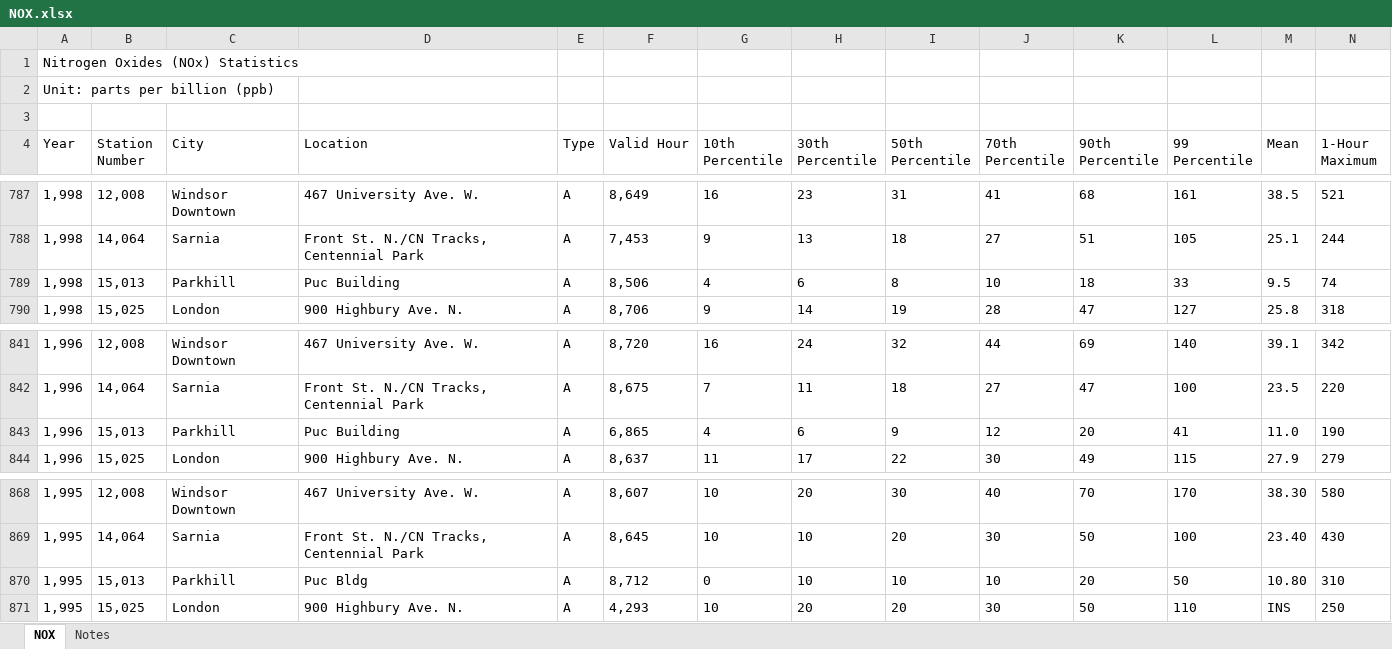
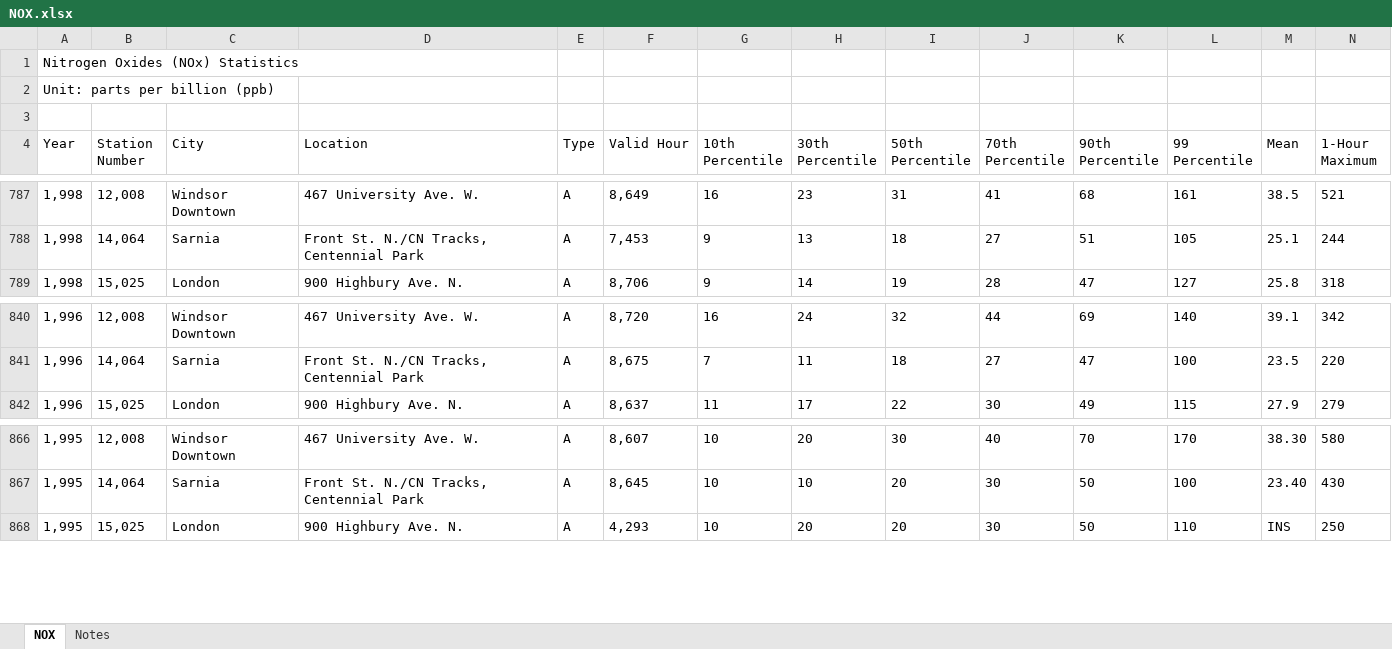
Before and after one commit to jiasunzhu613/a57-project, an Excel workbook: data/NOX.xlsx, sheet NOX, drawn as a sheet; only a part is shown, gaps mark what is left out; values as stored, in another font and other column widths than the file's, no borders; rows hold the shown columns only; the diff names each change by its address in the sheet, - before the commit and + after, or states it on an @@ line.

```diff
--- a/data/NOX.xlsx (sheet NOX)
+++ b/data/NOX.xlsx (sheet NOX)
-row 789: 1,998 | 15,013 | Parkhill | Puc Building | A | 8,506 | 4 | 6 | 8 | 10 | 18 | 33 | 9.5 | 74
-row 843: 1,996 | 15,013 | Parkhill | Puc Building | A | 6,865 | 4 | 6 | 9 | 12 | 20 | 41 | 11.0 | 190
-row 870: 1,995 | 15,013 | Parkhill | Puc Bldg | A | 8,712 | 0 | 10 | 10 | 10 | 20 | 50 | 10.80 | 310
```
Also changed, not shown: 1 other file.
